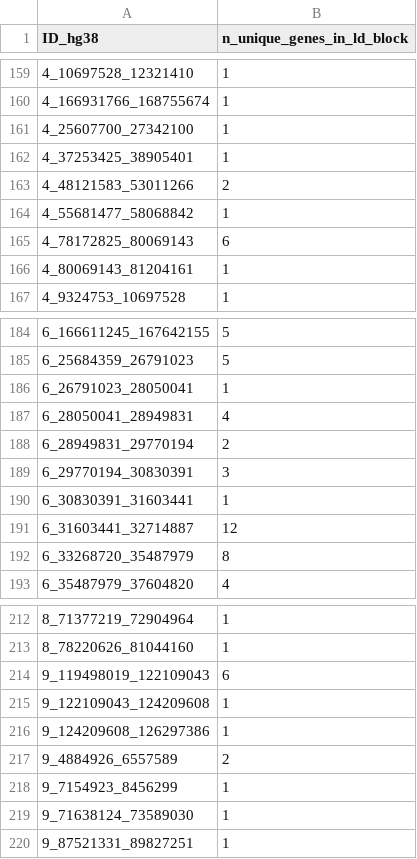
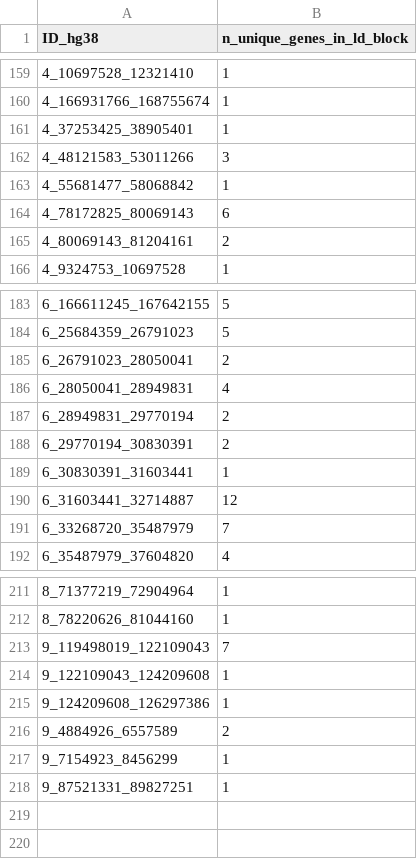
Before and after one commit to eQTL-Catalogue/eQTL-Catalogue-resources, a TSV file: manuscript/figures/novel_coloc_plots/gene_counts_in_ld_blocks/RA-ebi-a-GCST002318.tsv, drawn as a sheet; only a part is shown, gaps mark what is left out; the diff covers the shown part only.

```diff
--- a/manuscript/figures/novel_coloc_plots/gene_counts_in_ld_blocks/RA-ebi-a-GCST002318.tsv
+++ b/manuscript/figures/novel_coloc_plots/gene_counts_in_ld_blocks/RA-ebi-a-GCST002318.tsv
@@ -160,8 +160,7 @@ ID_hg38	n_unique_genes_in_ld_block
 4_166931766_168755674	1
-4_25607700_27342100	1
 4_37253425_38905401	1
-4_48121583_53011266	2
+4_48121583_53011266	3
 4_55681477_58068842	1
 4_78172825_80069143	6
-4_80069143_81204161	1
+4_80069143_81204161	2
 4_9324753_10697528	1
@@ -185,9 +184,9 @@ ID_hg38	n_unique_genes_in_ld_block
 6_25684359_26791023	5
-6_26791023_28050041	1
+6_26791023_28050041	2
 6_28050041_28949831	4
 6_28949831_29770194	2
-6_29770194_30830391	3
+6_29770194_30830391	2
 6_30830391_31603441	1
 6_31603441_32714887	12
-6_33268720_35487979	8
+6_33268720_35487979	7
 6_35487979_37604820	4
@@ -213,3 +212,3 @@ ID_hg38	n_unique_genes_in_ld_block
 8_78220626_81044160	1
-9_119498019_122109043	6
+9_119498019_122109043	7
 9_122109043_124209608	1
@@ -218,3 +217,2 @@ ID_hg38	n_unique_genes_in_ld_block
 9_7154923_8456299	1
-9_71638124_73589030	1
 9_87521331_89827251	1
```
Also changed, not shown: 11 edited cells elsewhere in this file, manuscript/figures/novel_coloc_plots/gene_counts_in_ld_blocks/HEIGHT-ukb-a-389.tsv, manuscript/figures/novel_coloc_plots/gene_counts_in_ld_blocks/IBD-ebi-a-GCST004131.tsv, 25 other files.
